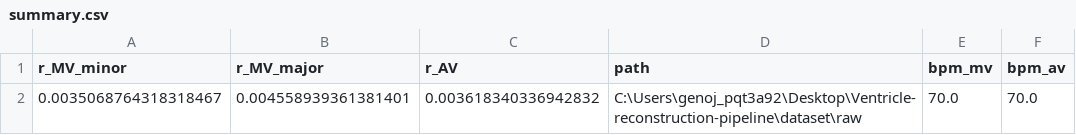
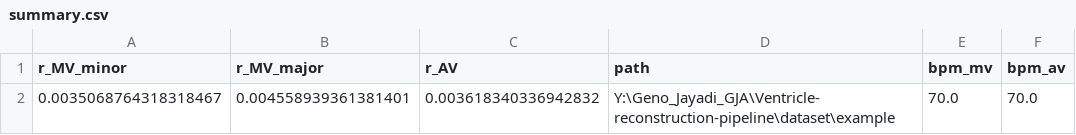
Before and after one commit to nikithiel/Ventricle-reconstruction-pipeline, a CSV file: dataset/example/calc_valve_diameters_outputs/summary.csv, drawn as a sheet; only a part is shown; the diff names each change by its address in the sheet, - before the commit and + after, or states it on an @@ line.

```diff
--- a/dataset/example/calc_valve_diameters_outputs/summary.csv
+++ b/dataset/example/calc_valve_diameters_outputs/summary.csv
-D2 (path): C:\Users\genoj_pqt3a92\Desktop\Ventricle-reconstruction-pipeline\dataset\raw
+D2 (path): Y:\Geno_Jayadi_GJA\Ventricle-reconstruction-pipeline\dataset\example
```
Also changed, not shown: 32 other files.
